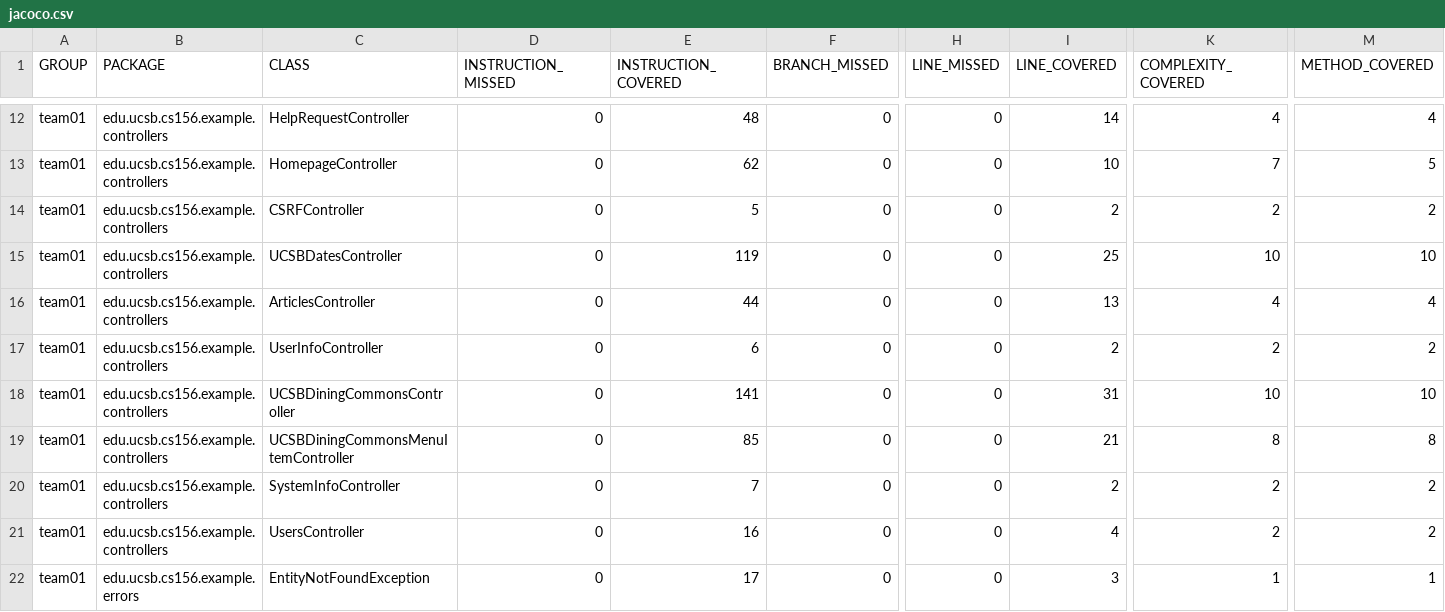
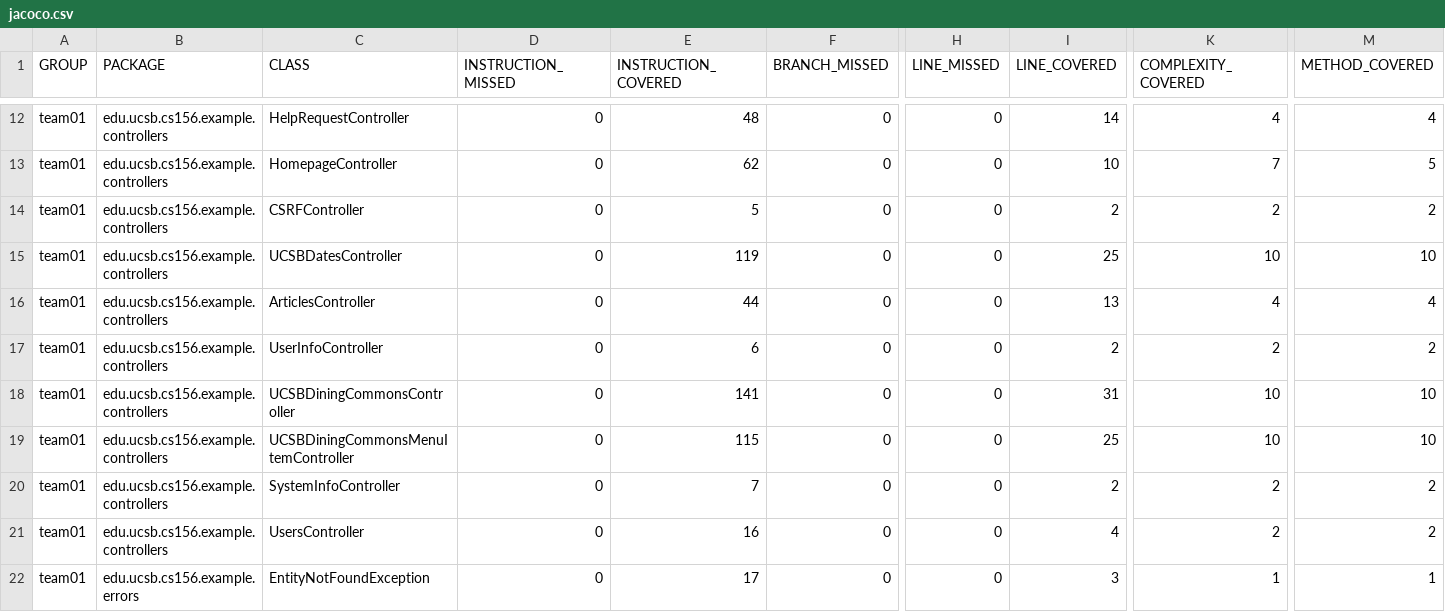
Before and after one commit to ucsb-cs156-s25/team01-s25-05, a CSV file: prs/63/jacoco/jacoco.csv, drawn as a sheet; only a part is shown, gaps mark what is left out; the diff names each change by its address in the sheet, - before the commit and + after, or states it on an @@ line.

```diff
--- a/prs/63/jacoco/jacoco.csv
+++ b/prs/63/jacoco/jacoco.csv
-E19 (INSTRUCTION_COVERED): 85
+E19 (INSTRUCTION_COVERED): 115
-I19 (LINE_COVERED): 21
+I19 (LINE_COVERED): 25
-K19 (COMPLEXITY_COVERED): 8
+K19 (COMPLEXITY_COVERED): 10
-M19 (METHOD_COVERED): 8
+M19 (METHOD_COVERED): 10
```
Also changed, not shown: 7 other files.
